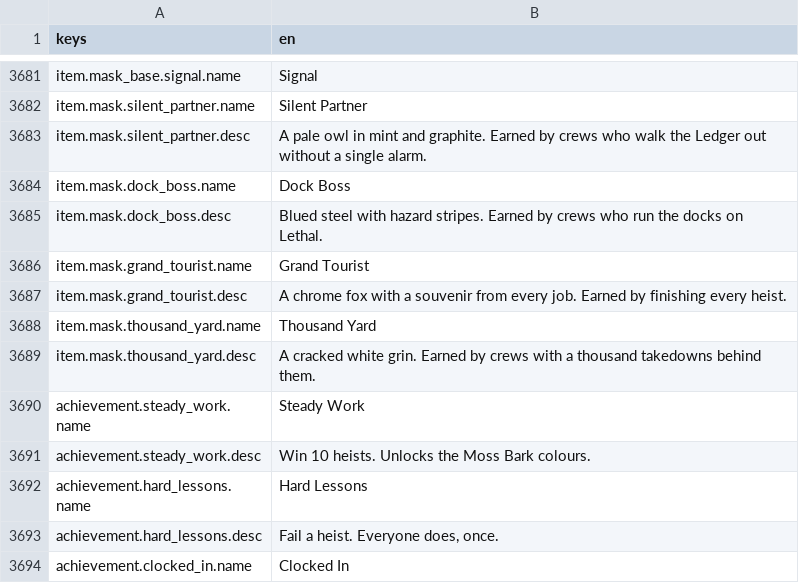
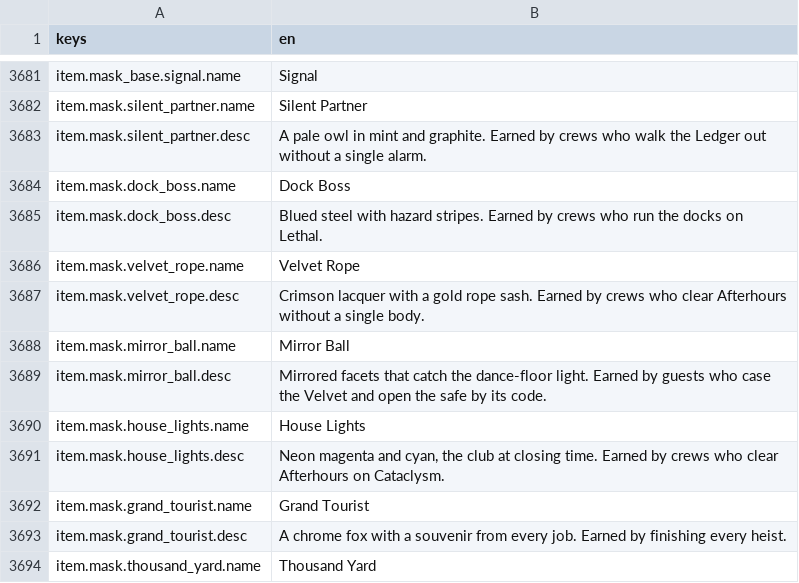
Before and after one commit to LeviticusFigglebottom/Claude-N-Capers, a CSV file: game/content/data/strings/strings.csv, drawn as a sheet; only a part is shown, gaps mark what is left out; the shorter side is filled out with more unchanged rows.

```diff
--- a/game/content/data/strings/strings.csv
+++ b/game/content/data/strings/strings.csv
@@ -3685,2 +3685,8 @@ item.mask.dock_boss.name,Dock Boss
 item.mask.dock_boss.desc,"Blued steel with hazard stripes. Earned by crews who run the docks on Lethal."
+item.mask.velvet_rope.name,Velvet Rope
+item.mask.velvet_rope.desc,"Crimson lacquer with a gold rope sash. Earned by crews who clear Afterhours without a single body."
+item.mask.mirror_ball.name,Mirror Ball
+item.mask.mirror_ball.desc,"Mirrored facets that catch the dance-floor light. Earned by guests who case the Velvet and open the safe by its code."
+item.mask.house_lights.name,House Lights
+item.mask.house_lights.desc,"Neon magenta and cyan, the club at closing time. Earned by crews who clear Afterhours on Cataclysm."
 item.mask.grand_tourist.name,Grand Tourist
```
Also changed, not shown: 8 other files.
